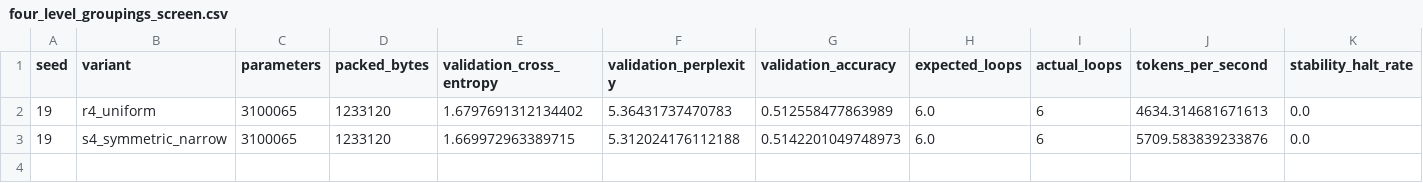
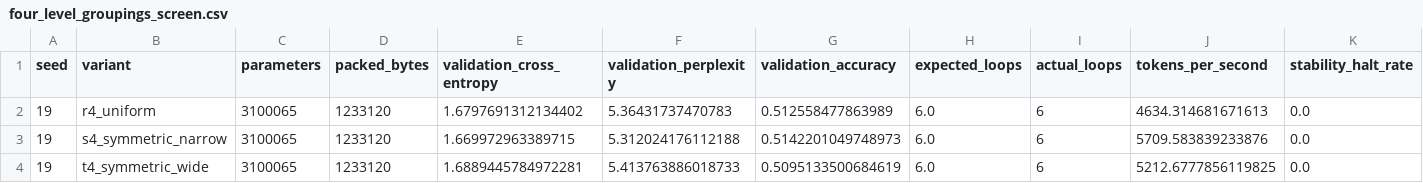
Before and after one commit to UltDstroyer/ternary-recurrent-lm, a CSV file: results/four_level_groupings_screen.csv, drawn as a sheet; only a part is shown; rows hold the shown columns only; the diff names each change by its address in the sheet, - before the commit and + after, or states it on an @@ line.

Commit message:
Update grouping screen CSV through candidate 3

```diff
--- a/results/four_level_groupings_screen.csv
+++ b/results/four_level_groupings_screen.csv
+row 4: 19 | t4_symmetric_wide | 3100065 | 1233120 | 1.6889445784972281 | 5.413763886018733 | 0.5095133500684619 | 6.0 | 6 | 5212.6777856119825 | 0.0
```
